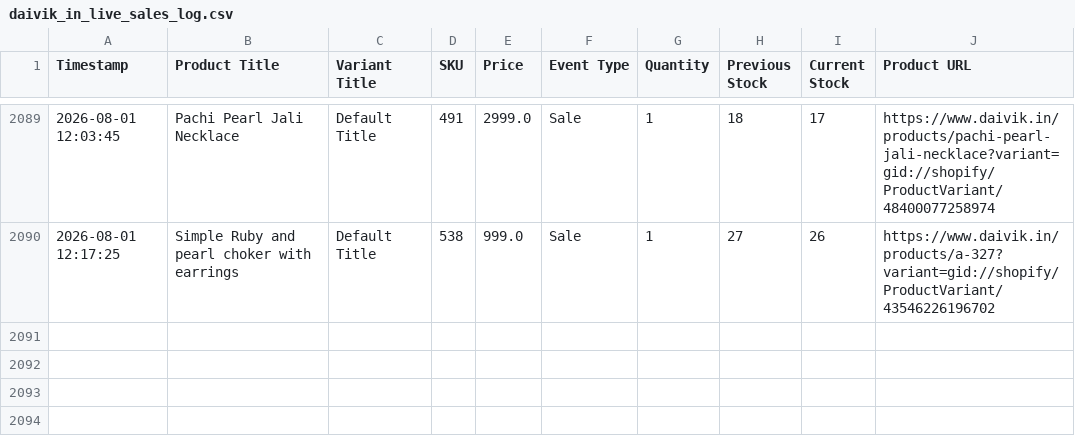
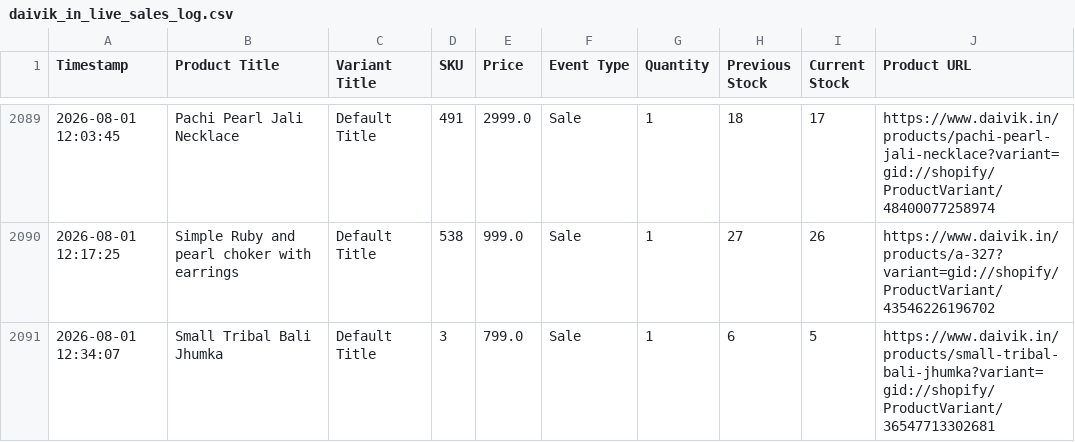
Before and after one commit to ictmentorshipdrive3-boop/Telegram-shopify-inventory-tracker-, a CSV file: daivik_in_live_sales_log.csv, drawn as a sheet; only a part is shown, gaps mark what is left out.

```diff
--- a/daivik_in_live_sales_log.csv
+++ b/daivik_in_live_sales_log.csv
@@ -2090 +2090,2 @@ Timestamp,Product Title,Variant Title,SKU,Price,Event Type,Quantity,Previous Sto
 2026-08-01 12:17:25,Simple Ruby and pearl choker with earrings,Default Title,538,999.0,Sale,1,27,26,https://www.daivik.in/products/a-327?variant=gid://shopify/ProductVariant/43546226196702
+2026-08-01 12:34:07,Small Tribal Bali Jhumka,Default Title,3,799.0,Sale,1,6,5,https://www.daivik.in/products/small-tribal-bali-jhumka?variant=gid://shopify/ProductVariant/36547713302681
```
Also changed, not shown: 1 other file.
